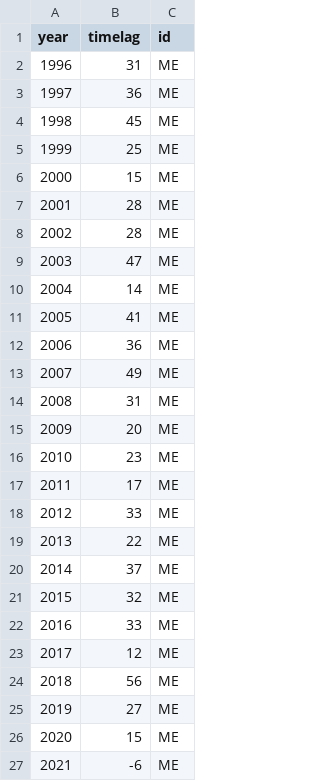
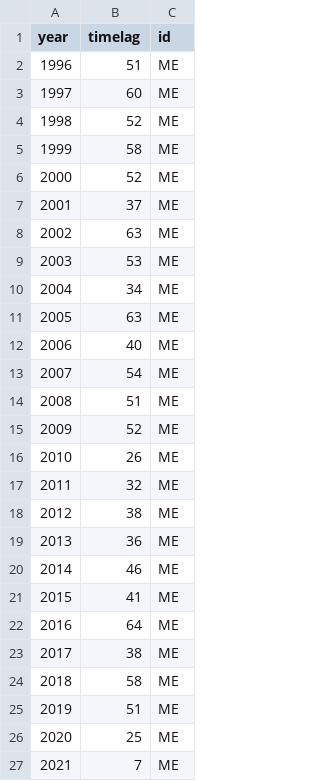
Before and after one commit to robertladwig/foodwebchange_mendota, a CSV file: output/timelag.csv, drawn as a sheet.

```diff
--- a/output/timelag.csv
+++ b/output/timelag.csv
@@ -1,27 +1,27 @@
 year,timelag,id
-1996,31,ME
-1997,36,ME
-1998,45,ME
-1999,25,ME
-2000,15,ME
-2001,28,ME
-2002,28,ME
-2003,47,ME
-2004,14,ME
-2005,41,ME
-2006,36,ME
-2007,49,ME
-2008,31,ME
-2009,20,ME
-2010,23,ME
-2011,17,ME
-2012,33,ME
-2013,22,ME
-2014,37,ME
-2015,32,ME
-2016,33,ME
-2017,12,ME
-2018,56,ME
-2019,27,ME
-2020,15,ME
-2021,-6,ME
+1996,51,ME
+1997,60,ME
+1998,52,ME
+1999,58,ME
+2000,52,ME
+2001,37,ME
+2002,63,ME
+2003,53,ME
+2004,34,ME
+2005,63,ME
+2006,40,ME
+2007,54,ME
+2008,51,ME
+2009,52,ME
+2010,26,ME
+2011,32,ME
+2012,38,ME
+2013,36,ME
+2014,46,ME
+2015,41,ME
+2016,64,ME
+2017,38,ME
+2018,58,ME
+2019,51,ME
+2020,25,ME
+2021,7,ME
```
Also changed, not shown: output/dosinks.csv, output/nutrients.csv, 30 other files.
